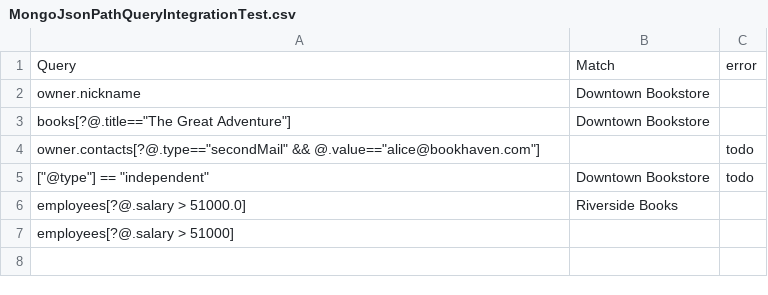
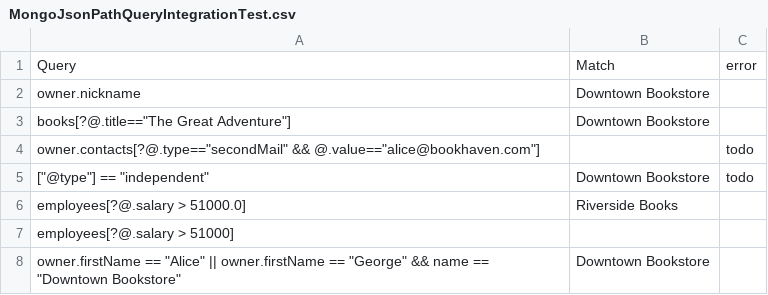
Before and after one commit to conology/rest-jsonpath, a CSV file: src/spring-mongo/src/testIntegration/resources/MongoJsonPathQueryIntegrationTest.csv, drawn as a sheet; the diff names each change by its address in the sheet, - before the commit and + after, or states it on an @@ line.

Commit message:
feat: add an extra integration test for combined logical operations

```diff
--- a/src/spring-mongo/src/testIntegration/resources/MongoJsonPathQueryIntegrationTest.csv
+++ b/src/spring-mongo/src/testIntegration/resources/MongoJsonPathQueryIntegrationTest.csv
+row 8: owner.firstName == "Alice" || owner.firstName == "George" && name == "Downtown Bookstore" | Downtown Bookstore
```
